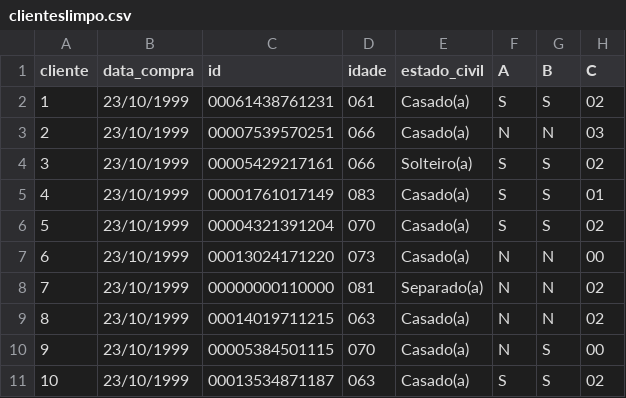
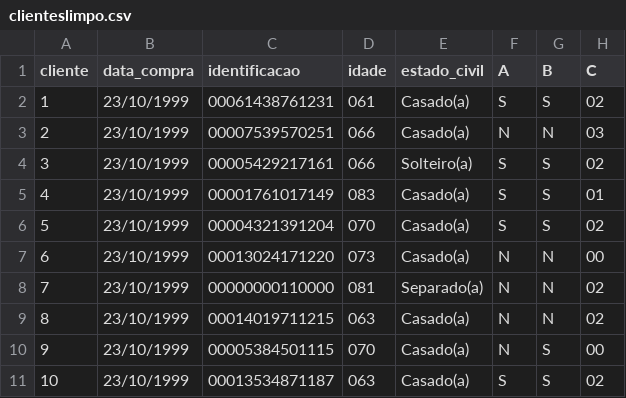
Before and after one commit to WillanderBuraslan/DesafioBemol, a CSV file: clienteslimpo.csv, drawn as a sheet; only a part is shown; the diff names each change by its address in the sheet, - before the commit and + after, or states it on an @@ line.

Commit message:
Update clienteslimpo.csv

```diff
--- a/clienteslimpo.csv
+++ b/clienteslimpo.csv
-C1: id
+C1: identificacao
```
